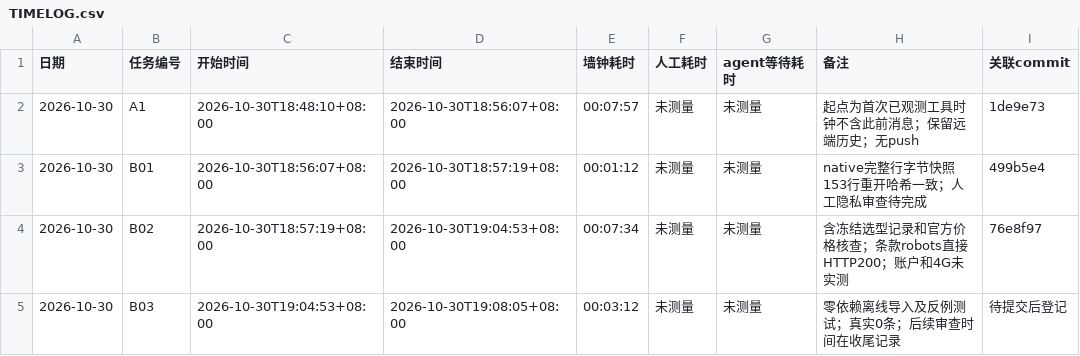
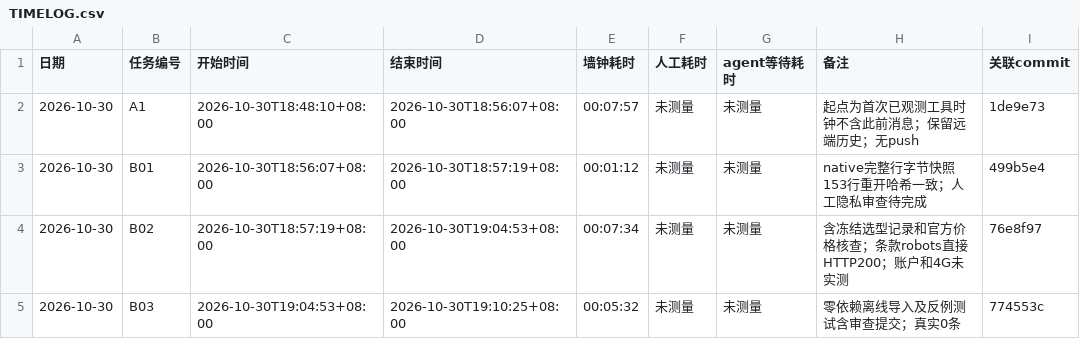
Before and after one commit to Lucky-Star-Pi/Career-Compass-AI-Job-Assistant, a CSV file: TIMELOG.csv, drawn as a sheet.

```diff
--- a/TIMELOG.csv
+++ b/TIMELOG.csv
@@ -4,2 +4,2 @@
 2026-10-30,B02,2026-10-30T18:57:19+08:00,2026-10-30T19:04:53+08:00,00:07:34,未测量,未测量,含冻结选型记录和官方价格核查；条款robots直接HTTP200；账户和4G未实测,76e8f97
-2026-10-30,B03,2026-10-30T19:04:53+08:00,2026-10-30T19:08:05+08:00,00:03:12,未测量,未测量,零依赖离线导入及反例测试；真实0条；后续审查时间在收尾记录,待提交后登记
+2026-10-30,B03,2026-10-30T19:04:53+08:00,2026-10-30T19:10:25+08:00,00:05:32,未测量,未测量,零依赖离线导入及反例测试含审查提交；真实0条,774553c
```
Also changed, not shown: 2 other files.
